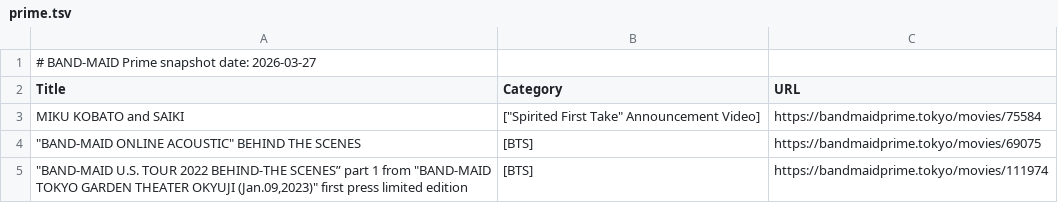
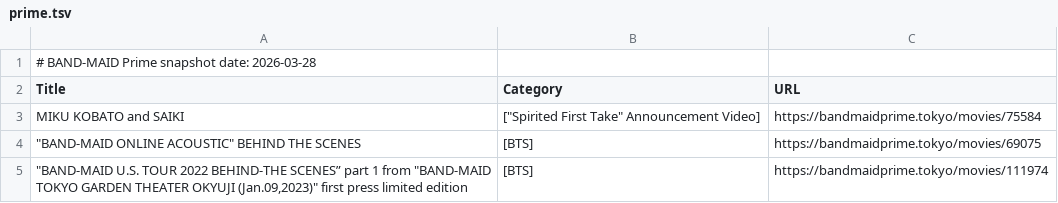
Before and after one commit to DriveTimeBM/BAND-MAID_gpt, a TSV file: prime/prime.tsv, drawn as a sheet; only a part is shown.

```diff
--- a/prime/prime.tsv
+++ b/prime/prime.tsv
@@ -1,2 +1,2 @@
-# BAND-MAID Prime snapshot date: 2026-03-27
+# BAND-MAID Prime snapshot date: 2026-03-28
 Title	Category	URL
```
Also changed, not shown: fanclub/fanclub.tsv, fanclub/gallery.tsv, 11 other files.
